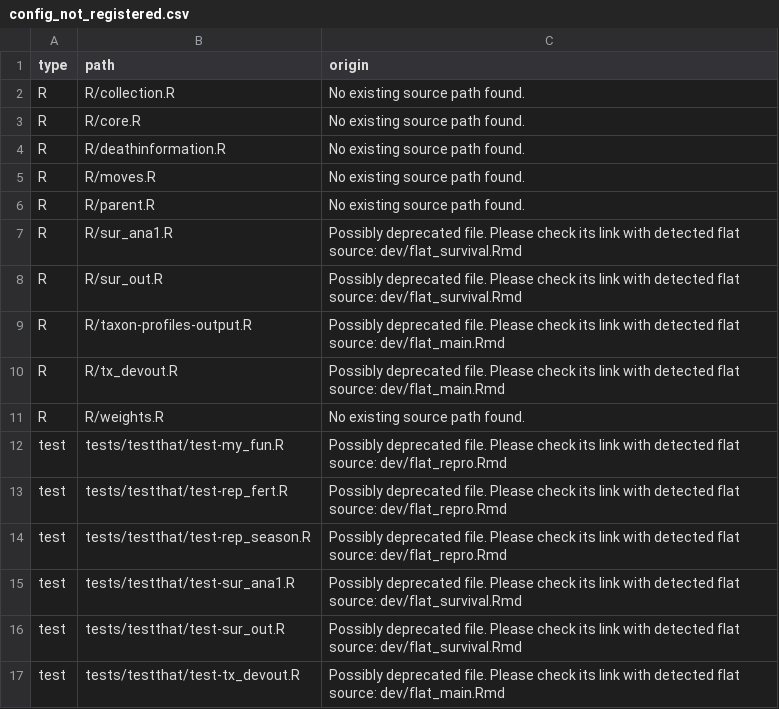
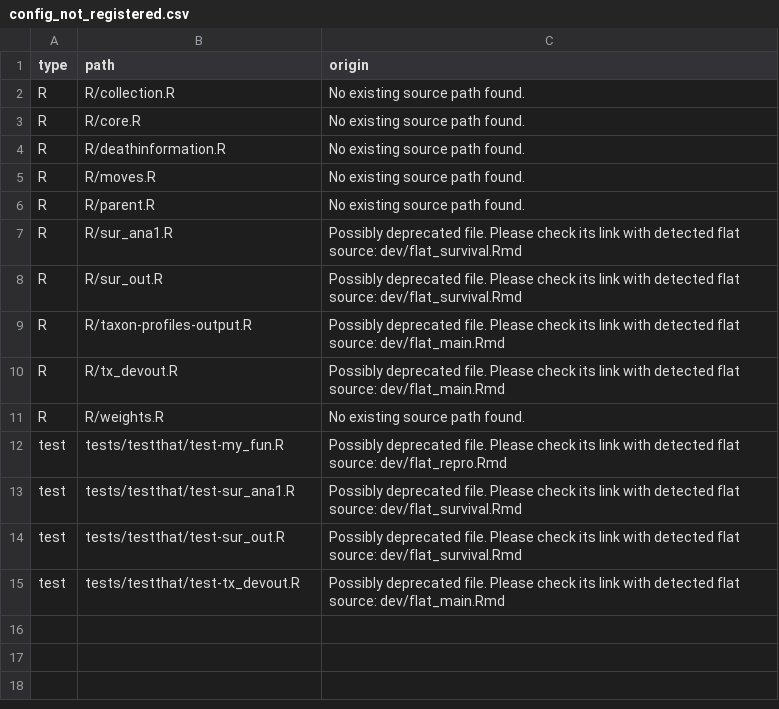
Before and after one commit to fplard/ISRverse, a CSV file: dev/config_not_registered.csv, drawn as a sheet; the diff names each change by its address in the sheet, - before the commit and + after, or states it on an @@ line.

```diff
--- a/dev/config_not_registered.csv
+++ b/dev/config_not_registered.csv
-row 13: test | tests/testthat/test-rep_fert.R | Possibly deprecated file. Please check its link with detected flat source: dev/flat_repro.Rmd
-row 14: test | tests/testthat/test-rep_season.R | Possibly deprecated file. Please check its link with detected flat source: dev/flat_repro.Rmd
```
Also changed, not shown: 45 other files.
